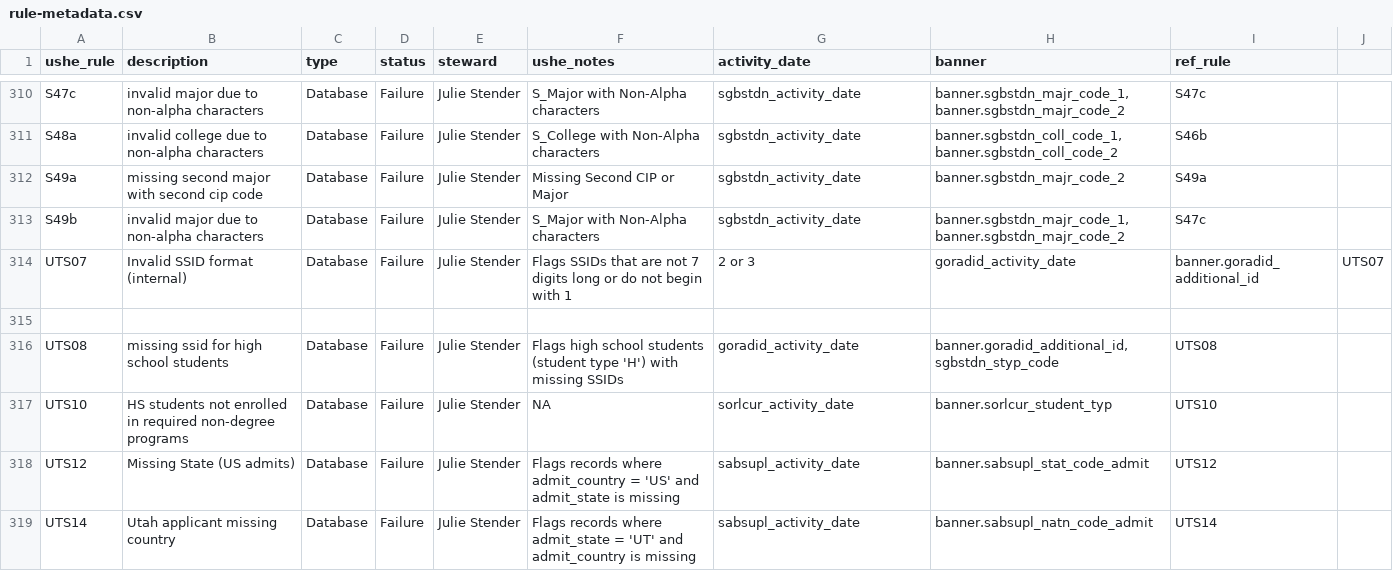
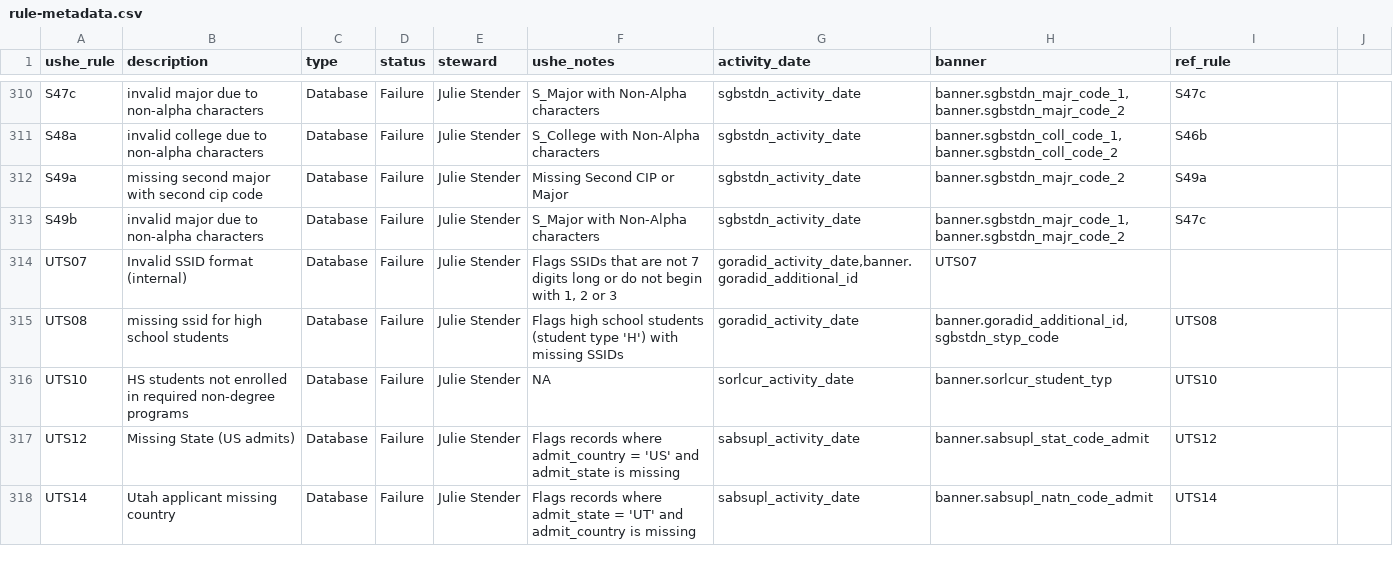
Before and after one commit to ut-effectiveness/utValidateR, a CSV file: sandbox/rule-metadata.csv, drawn as a sheet; only a part is shown, gaps mark what is left out.

```diff
--- a/sandbox/rule-metadata.csv
+++ b/sandbox/rule-metadata.csv
@@ -322,4 +322,3 @@ S49a,missing second major with second cip code,Database,Failure,Julie Stender,Mi
 S49b,invalid major due to non-alpha characters,Database,Failure,Julie Stender,S_Major with Non-Alpha characters,sgbstdn_activity_date,"banner.sgbstdn_majr_code_1, banner.sgbstdn_majr_code_2",S47c
-UTS07,Invalid SSID format (internal),Database,Failure,Julie Stender,Flags SSIDs that are not 7 digits long or do not begin with 1, 2 or 3,goradid_activity_date,banner.goradid_additional_id,UTS07
-
+UTS07,Invalid SSID format (internal),Database,Failure,Julie Stender,"Flags SSIDs that are not 7 digits long or do not begin with 1, 2 or 3","goradid_activity_date,banner.goradid_additional_id",UTS07
 UTS08,missing ssid for high school students,Database,Failure,Julie Stender,Flags high school students (student type 'H') with missing SSIDs,goradid_activity_date,"banner.goradid_additional_id,sgbstdn_styp_code",UTS08
```
Also changed, not shown: 6 other files.
